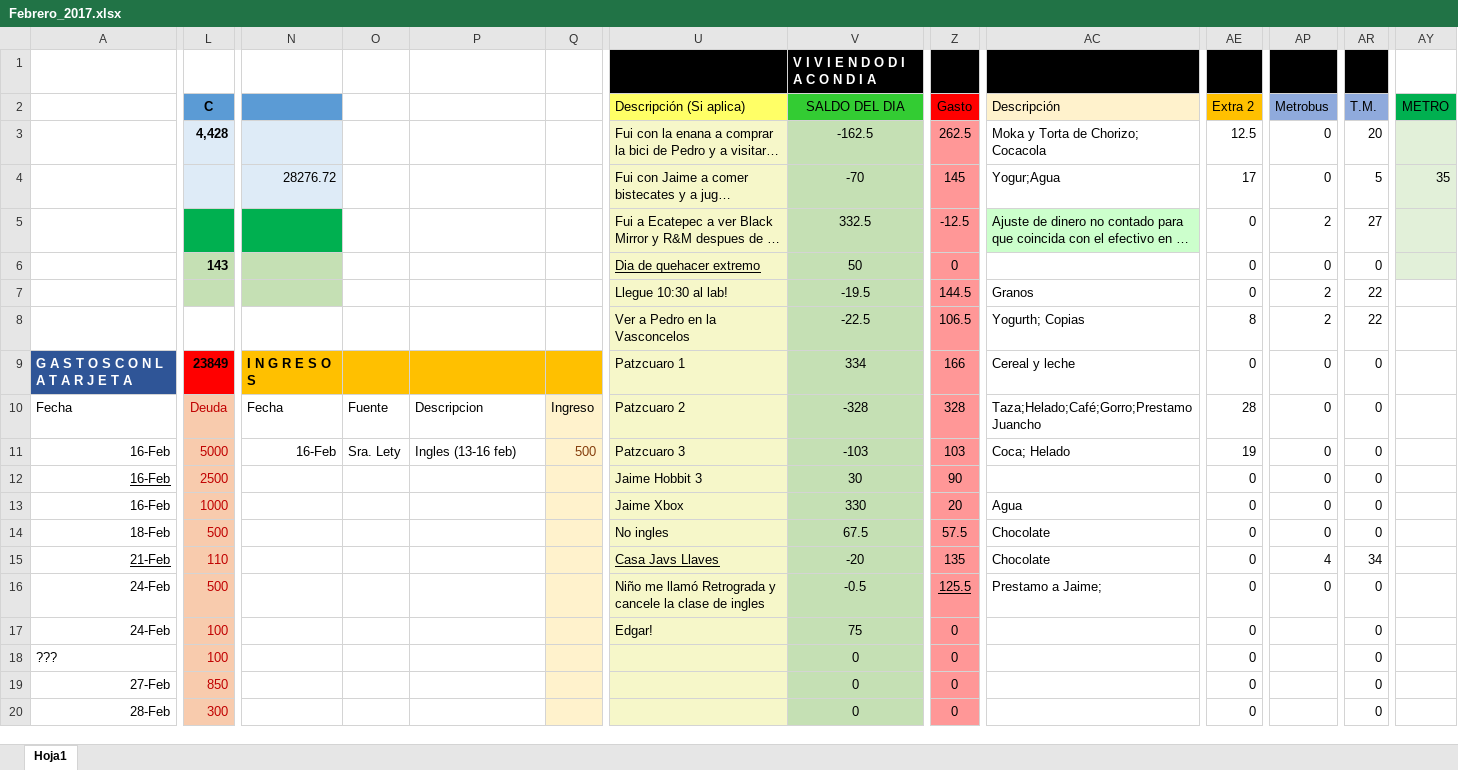
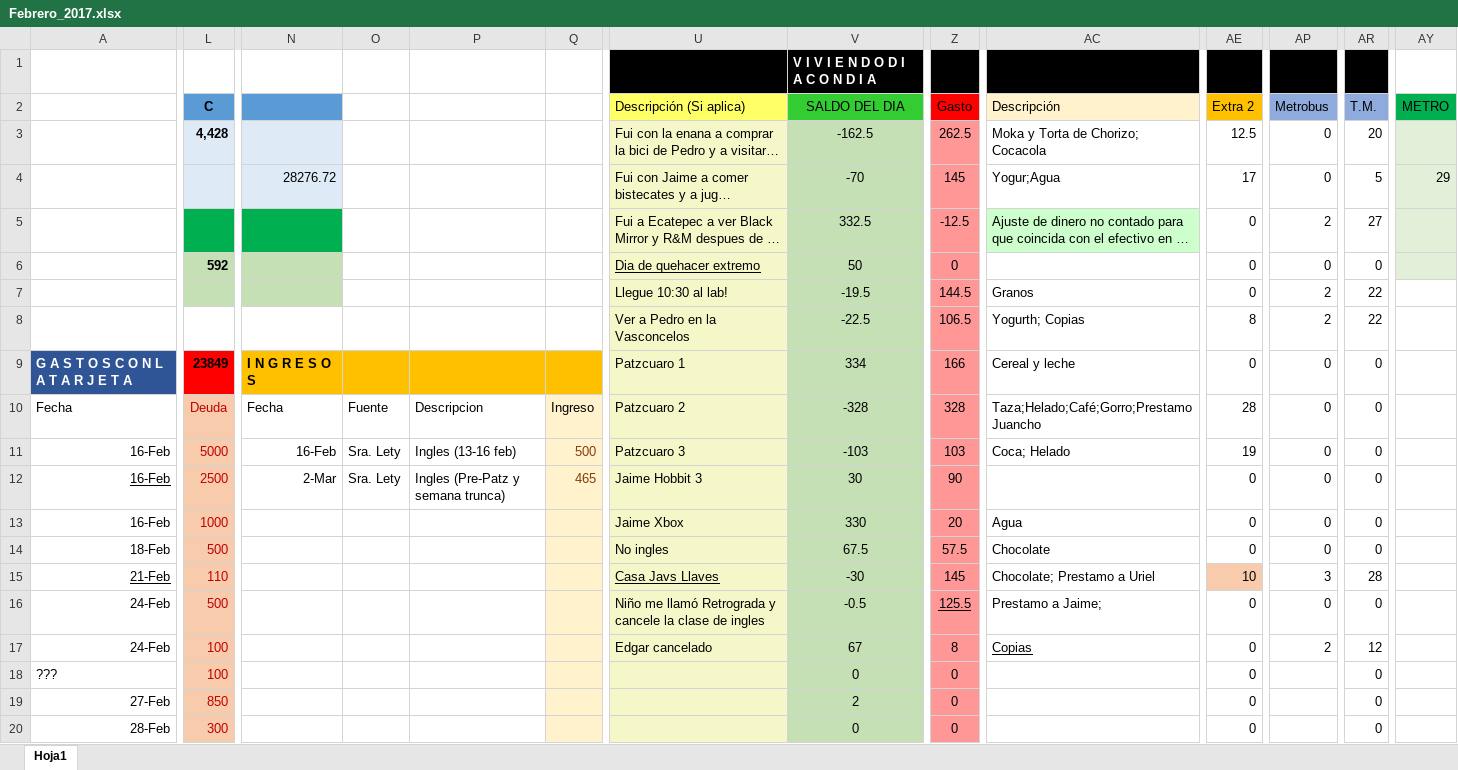
Before and after one commit to Adrifelcha/Adrifelcha, an Excel workbook: Finanzas/Febrero_2017.xlsx, sheet Hoja1, drawn as a sheet; only a part is shown, gaps mark what is left out; long unchanged cells end in …; values as stored, in another font and other column widths than the file's, no borders; the diff covers the shown part only; the diff names each change by its address in the sheet, - before the commit and + after, or states it on an @@ line.

Commit message:
Pago ingles

```diff
--- a/Finanzas/Febrero_2017.xlsx (sheet Hoja1)
+++ b/Finanzas/Febrero_2017.xlsx (sheet Hoja1)
-AY4 (METRO): 35
+AY4 (METRO): 29
-L6 (C): 143
+L6 (C): 592
-N12: (empty)
+N12: 2-Mar
-O12: (empty)
+O12: Sra. Lety
-P12: (empty)
+P12: Ingles (Pre-Patz y semana trunca)
-Q12: (empty)
+Q12: 465
-V15 (SALDO DEL DIA): -20
+V15 (SALDO DEL DIA): -30
-Z15 (Gasto): 135
+Z15 (Gasto): 145
-AC15 (Descripción): Chocolate
+AC15 (Descripción): Chocolate; Prestamo a Uriel
-AE15 (Extra 2): 0
+AE15 (Extra 2): 10
-AE15 fill: none
+AE15 fill: #F8CBAD
-AP15 (Metrobus): 4
+AP15 (Metrobus): 3
-AR15 (T.M.): 34
+AR15 (T.M.): 28
-U17 (Descripción (Si aplica)): Edgar!
+U17 (Descripción (Si aplica)): Edgar cancelado
-V17 (SALDO DEL DIA): 75
+V17 (SALDO DEL DIA): 67
-Z17 (Gasto): 0
+Z17 (Gasto): 8
-AC17 (Descripción): (empty)
+AC17 (Descripción): Copias
-AP17 (Metrobus): (empty)
+AP17 (Metrobus): 2
-AR17 (T.M.): 0
+AR17 (T.M.): 12
-V19 (SALDO DEL DIA): 0
+V19 (SALDO DEL DIA): 2
```
Also changed, not shown: 7 edited cells elsewhere in this sheet.
